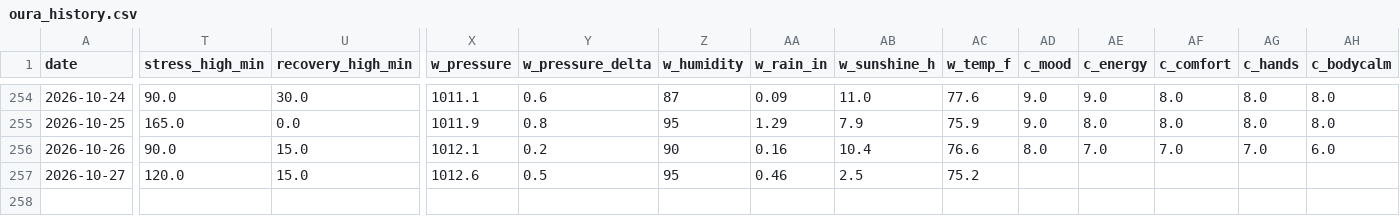
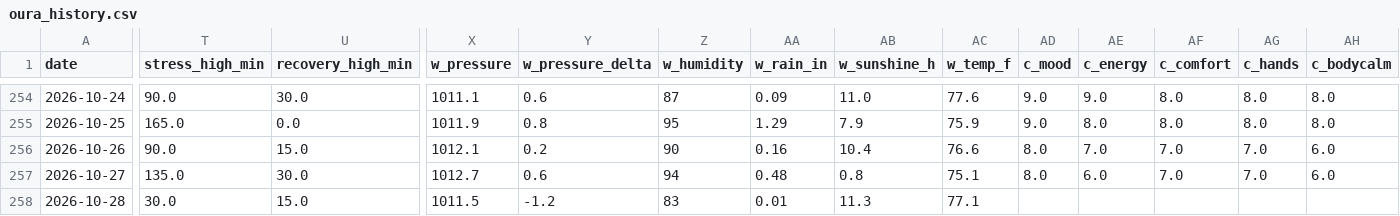
Before and after one commit to muggzzi/oura-notion-sync, a CSV file: docs/oura_history.csv, drawn as a sheet; only a part is shown, gaps mark what is left out; rows hold the shown columns only; the diff covers the shown part only; the diff names each change by its address in the sheet, - before the commit and + after, or states it on an @@ line.

```diff
--- a/docs/oura_history.csv
+++ b/docs/oura_history.csv
-T257 (stress_high_min): 120.0
+T257 (stress_high_min): 135.0
-U257 (recovery_high_min): 15.0
+U257 (recovery_high_min): 30.0
-X257 (w_pressure): 1012.6
+X257 (w_pressure): 1012.7
-Y257 (w_pressure_delta): 0.5
+Y257 (w_pressure_delta): 0.6
-Z257 (w_humidity): 95
+Z257 (w_humidity): 94
-AA257 (w_rain_in): 0.46
+AA257 (w_rain_in): 0.48
-AB257 (w_sunshine_h): 2.5
+AB257 (w_sunshine_h): 0.8
-AC257 (w_temp_f): 75.2
+AC257 (w_temp_f): 75.1
-AD257 (c_mood): (empty)
+AD257 (c_mood): 8.0
-AE257 (c_energy): (empty)
+AE257 (c_energy): 6.0
-AF257 (c_comfort): (empty)
+AF257 (c_comfort): 7.0
-AG257 (c_hands): (empty)
+AG257 (c_hands): 7.0
-AH257 (c_bodycalm): (empty)
+AH257 (c_bodycalm): 6.0
+row 258: 2026-10-28 | 30.0 | 15.0 | 1011.5 | -1.2 | 83 | 0.01 | 11.3 | 77.1
```
Also changed, not shown: 2 edited cells elsewhere in this file.
